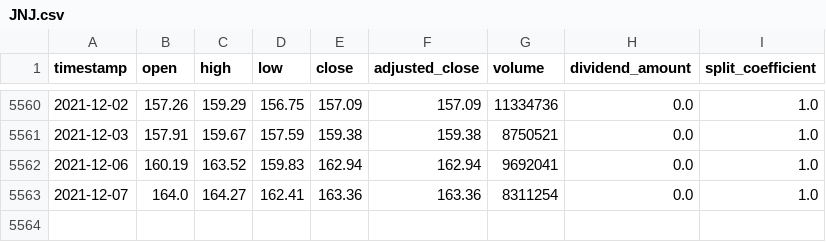
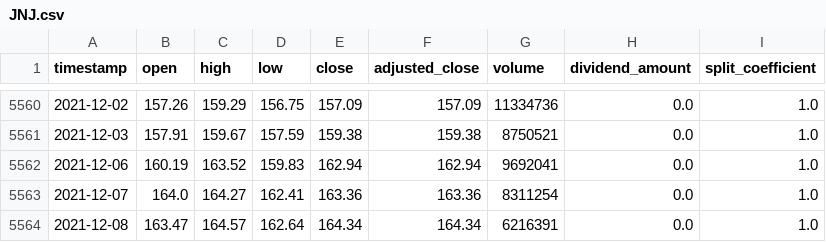
Before and after one commit to Pooksoft/Serenity, a CSV file: data/training/daily/JNJ.csv (was data/daily/JNJ.csv), drawn as a sheet; only a part is shown, gaps mark what is left out; the diff names each change by its address in the sheet, - before the commit and + after, or states it on an @@ line.

```diff
--- a/data/daily/JNJ.csv
+++ b/data/training/daily/JNJ.csv
+row 5564: 2021-12-08 | 163.47 | 164.57 | 162.64 | 164.34 | 164.34 | 6216391 | 0.0 | 1.0
```
Also changed, not shown: data/training/daily/AAPL.csv, data/training/daily/ALLY.csv, 9 other files.
